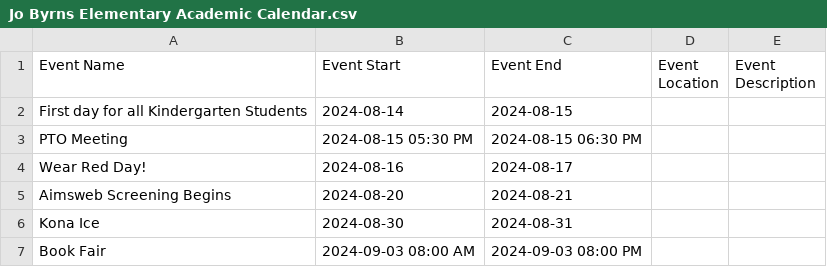
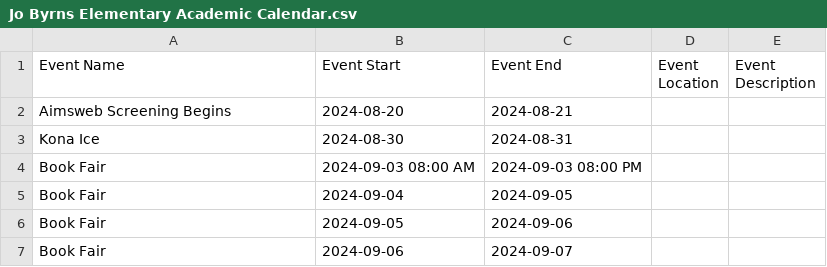
Before and after one commit to RCSTN-Webmaster/Nutrition-Menus, a CSV file: Jo Byrns Elementary Academic Calendar.csv, drawn as a sheet; only a part is shown; the shorter side is filled out with more unchanged rows.

```diff
--- a/Jo Byrns Elementary Academic Calendar.csv
+++ b/Jo Byrns Elementary Academic Calendar.csv
@@ -1,8 +1,2 @@
 Event Name,Event Start,Event End,Event Location,Event Description
-First day for all Kindergarten Students,2024-08-14,2024-08-15,,"
-"
-PTO Meeting,2024-08-15 05:30 PM,2024-08-15 06:30 PM,,"
-"
-Wear Red Day!,2024-08-16,2024-08-17,,"
-"
 Aimsweb Screening Begins,2024-08-20,2024-08-21,,"
```
Also changed, not shown: Coopertown Elementary Academic Calendar.csv, East Robertson High Academic Calendar.csv, 10 other files.
